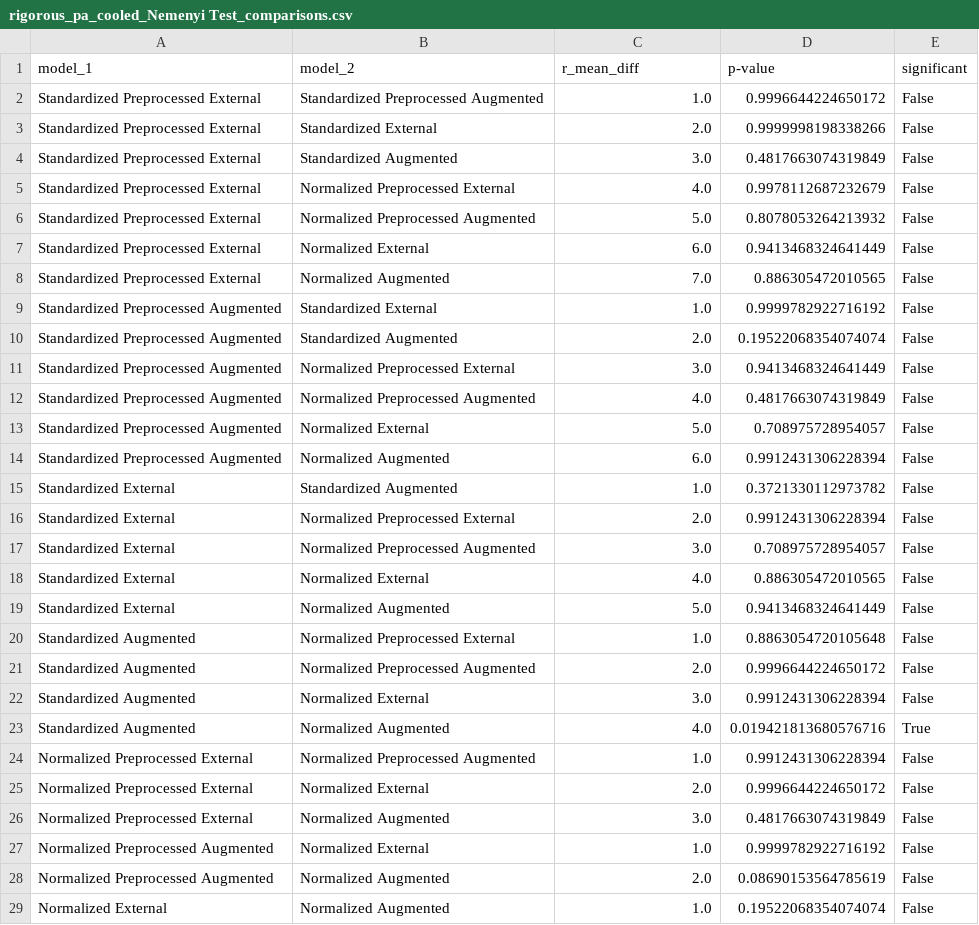
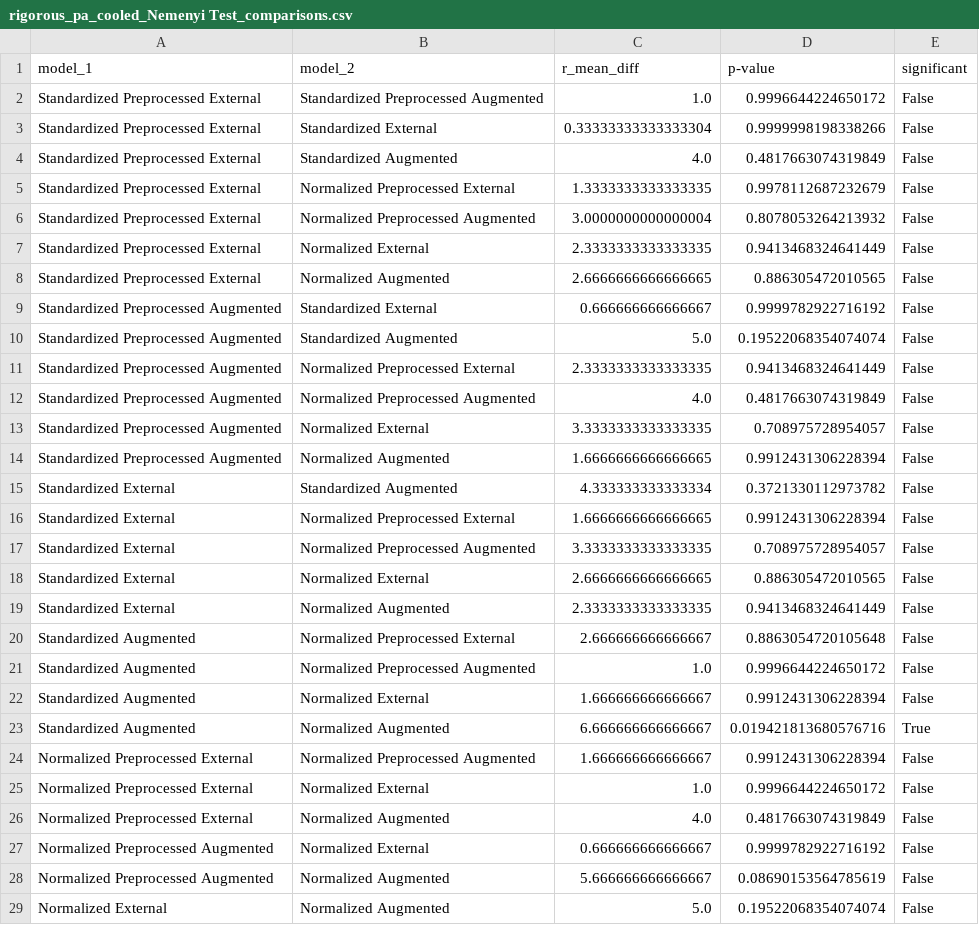
Before and after one commit to woaine/calcifer, a CSV file: reports/results/testing/rigorous_pa/cooled/rigorous_pa_cooled_Nemenyi Test_comparisons.csv, drawn as a sheet.

Commit message:
chore: generate updated data and figures after the refactor

```diff
--- a/reports/results/testing/rigorous_pa/cooled/rigorous_pa_cooled_Nemenyi Test_comparisons.csv
+++ b/reports/results/testing/rigorous_pa/cooled/rigorous_pa_cooled_Nemenyi Test_comparisons.csv
@@ -2,28 +2,28 @@ model_1,model_2,r_mean_diff,p-value,significant
 Standardized Preprocessed External,Standardized Preprocessed Augmented,1.0,0.9996644224650172,False
-Standardized Preprocessed External,Standardized External,2.0,0.9999998198338266,False
-Standardized Preprocessed External,Standardized Augmented,3.0,0.4817663074319849,False
-Standardized Preprocessed External,Normalized Preprocessed External,4.0,0.9978112687232679,False
-Standardized Preprocessed External,Normalized Preprocessed Augmented,5.0,0.8078053264213932,False
-Standardized Preprocessed External,Normalized External,6.0,0.9413468324641449,False
-Standardized Preprocessed External,Normalized Augmented,7.0,0.886305472010565,False
-Standardized Preprocessed Augmented,Standardized External,1.0,0.9999782922716192,False
-Standardized Preprocessed Augmented,Standardized Augmented,2.0,0.19522068354074074,False
-Standardized Preprocessed Augmented,Normalized Preprocessed External,3.0,0.9413468324641449,False
+Standardized Preprocessed External,Standardized External,0.33333333333333304,0.9999998198338266,False
+Standardized Preprocessed External,Standardized Augmented,4.0,0.4817663074319849,False
+Standardized Preprocessed External,Normalized Preprocessed External,1.3333333333333335,0.9978112687232679,False
+Standardized Preprocessed External,Normalized Preprocessed Augmented,3.0000000000000004,0.8078053264213932,False
+Standardized Preprocessed External,Normalized External,2.3333333333333335,0.9413468324641449,False
+Standardized Preprocessed External,Normalized Augmented,2.6666666666666665,0.886305472010565,False
+Standardized Preprocessed Augmented,Standardized External,0.666666666666667,0.9999782922716192,False
+Standardized Preprocessed Augmented,Standardized Augmented,5.0,0.19522068354074074,False
+Standardized Preprocessed Augmented,Normalized Preprocessed External,2.3333333333333335,0.9413468324641449,False
 Standardized Preprocessed Augmented,Normalized Preprocessed Augmented,4.0,0.4817663074319849,False
-Standardized Preprocessed Augmented,Normalized External,5.0,0.708975728954057,False
-Standardized Preprocessed Augmented,Normalized Augmented,6.0,0.9912431306228394,False
-Standardized External,Standardized Augmented,1.0,0.3721330112973782,False
-Standardized External,Normalized Preprocessed External,2.0,0.9912431306228394,False
-Standardized External,Normalized Preprocessed Augmented,3.0,0.708975728954057,False
-Standardized External,Normalized External,4.0,0.886305472010565,False
-Standardized External,Normalized Augmented,5.0,0.9413468324641449,False
-Standardized Augmented,Normalized Preprocessed External,1.0,0.8863054720105648,False
-Standardized Augmented,Normalized Preprocessed Augmented,2.0,0.9996644224650172,False
-Standardized Augmented,Normalized External,3.0,0.9912431306228394,False
-Standardized Augmented,Normalized Augmented,4.0,0.019421813680576716,True
-Normalized Preprocessed External,Normalized Preprocessed Augmented,1.0,0.9912431306228394,False
-Normalized Preprocessed External,Normalized External,2.0,0.9996644224650172,False
-Normalized Preprocessed External,Normalized Augmented,3.0,0.4817663074319849,False
-Normalized Preprocessed Augmented,Normalized External,1.0,0.9999782922716192,False
-Normalized Preprocessed Augmented,Normalized Augmented,2.0,0.08690153564785619,False
-Normalized External,Normalized Augmented,1.0,0.19522068354074074,False
+Standardized Preprocessed Augmented,Normalized External,3.3333333333333335,0.708975728954057,False
+Standardized Preprocessed Augmented,Normalized Augmented,1.6666666666666665,0.9912431306228394,False
+Standardized External,Standardized Augmented,4.333333333333334,0.3721330112973782,False
+Standardized External,Normalized Preprocessed External,1.6666666666666665,0.9912431306228394,False
+Standardized External,Normalized Preprocessed Augmented,3.3333333333333335,0.708975728954057,False
+Standardized External,Normalized External,2.6666666666666665,0.886305472010565,False
+Standardized External,Normalized Augmented,2.3333333333333335,0.9413468324641449,False
+Standardized Augmented,Normalized Preprocessed External,2.666666666666667,0.8863054720105648,False
+Standardized Augmented,Normalized Preprocessed Augmented,1.0,0.9996644224650172,False
+Standardized Augmented,Normalized External,1.666666666666667,0.9912431306228394,False
+Standardized Augmented,Normalized Augmented,6.666666666666667,0.019421813680576716,True
+Normalized Preprocessed External,Normalized Preprocessed Augmented,1.666666666666667,0.9912431306228394,False
+Normalized Preprocessed External,Normalized External,1.0,0.9996644224650172,False
+Normalized Preprocessed External,Normalized Augmented,4.0,0.4817663074319849,False
+Normalized Preprocessed Augmented,Normalized External,0.666666666666667,0.9999782922716192,False
+Normalized Preprocessed Augmented,Normalized Augmented,5.666666666666667,0.08690153564785619,False
+Normalized External,Normalized Augmented,5.0,0.19522068354074074,False
```
Also changed, not shown: reports/results/testing/cooled/cooled/cooled_cooled_Nemenyi Test_comparisons.csv, reports/results/testing/default/default/default_default_Nemenyi Test_comparisons.csv, 28 other files.
